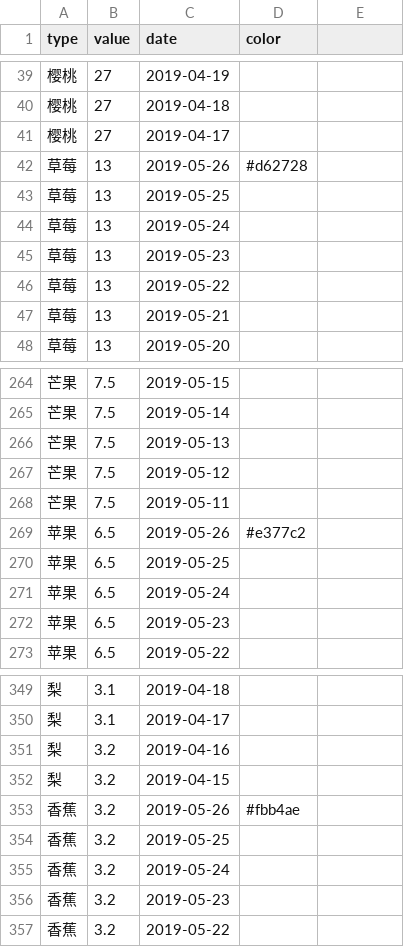
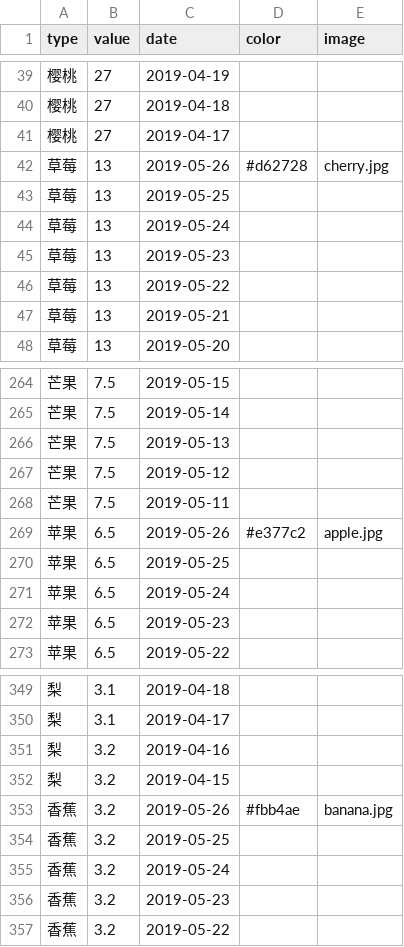
Before and after one commit to Cuijb/DataShow, a CSV file: example-fruits.csv, drawn as a sheet; only a part is shown, gaps mark what is left out; the diff names each change by its address in the sheet, - before the commit and + after, or states it on an @@ line.

Commit message:
designable image for chart

```diff
--- a/example-fruits.csv
+++ b/example-fruits.csv
-E1: (empty)
+E1: image
-E42 (image): (empty)
+E42 (image): cherry.jpg
-E269 (image): (empty)
+E269 (image): apple.jpg
-E353 (image): (empty)
+E353 (image): banana.jpg
```
Also changed, not shown: 4 other files.
